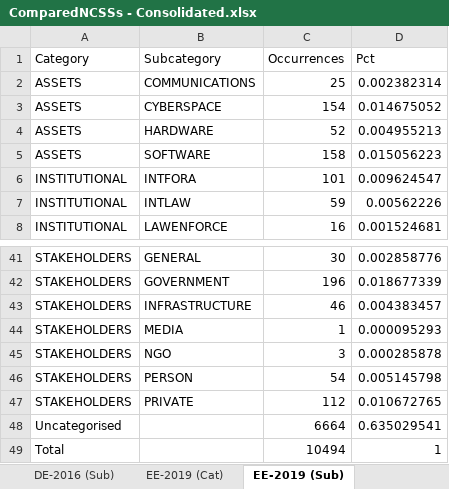
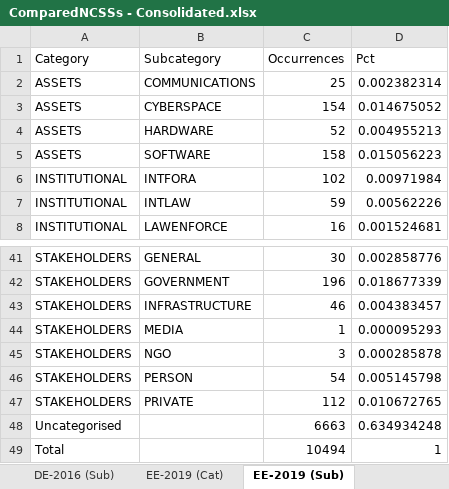
Before and after one commit to InstitutoVegetius/Compared-NCSSs, an Excel workbook: Analysis/ComparedNCSSs - Consolidated.xlsx, sheet EE-2019 (Sub), drawn as a sheet; only a part is shown, gaps mark what is left out; values as stored, in another font and other column widths than the file's, no borders; table styles not drawn; removed rows and columns are numbered as before the commit, all else as after; the diff names each change by its address in the sheet, - before the commit and + after, or states it on an @@ line.

```diff
--- a/Analysis/ComparedNCSSs - Consolidated.xlsx (sheet EE-2019 (Sub))
+++ b/Analysis/ComparedNCSSs - Consolidated.xlsx (sheet EE-2019 (Sub))
-C6 (Occurrences): 101
+C6 (Occurrences): 102
-D6 (Pct): 0.009624547
+D6 (Pct): 0.00971984
-row 48: Uncategorised |  | 6664 | 0.635029541
+row 48: Uncategorised |  | 6663 | 0.634934248
```
Also changed, not shown: sheet Subcategories (DRTI), sheet Categories (DRTI), sheet Categories, sheet Subcategories, sheet IT-2017 (Sub), sheet CH-2016 (Sub), 11 more sheets, other sheet tabs, Analysis/ComparedNCSSs - Rules.xlsx, 37 other files.
